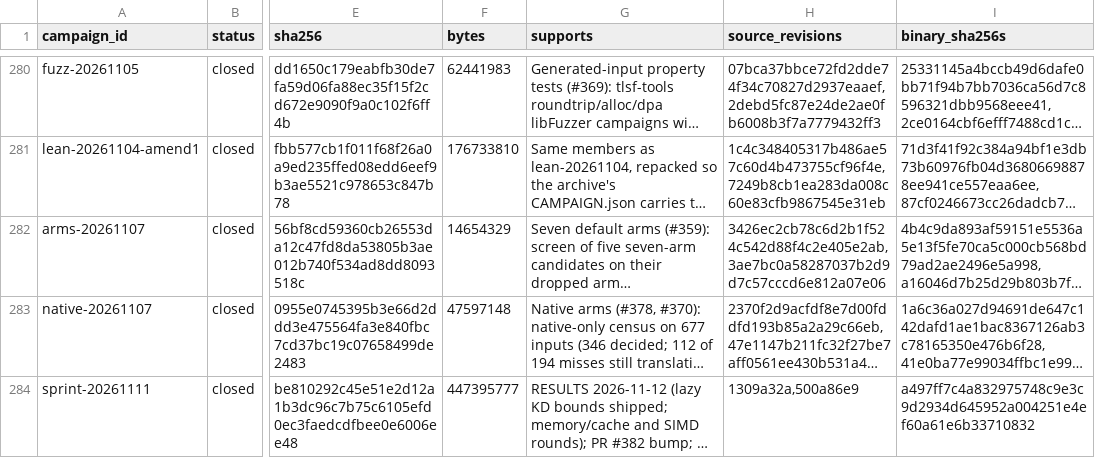
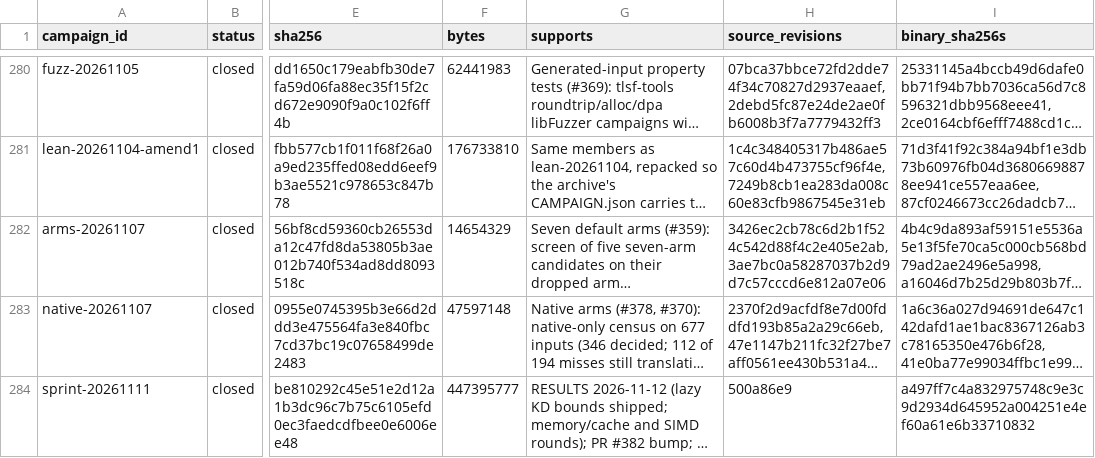
Before and after one commit to gaperez64/acacia-bonsai, a TSV file: benchmarking/evidence-index.tsv, drawn as a sheet; only a part is shown, gaps mark what is left out; long unchanged cells end in …; the diff names each change by its address in the sheet, - before the commit and + after, or states it on an @@ line.

```diff
--- a/benchmarking/evidence-index.tsv
+++ b/benchmarking/evidence-index.tsv
-H284 (source_revisions): 1309a32a,500a86e9
+H284 (source_revisions): 500a86e9
```
